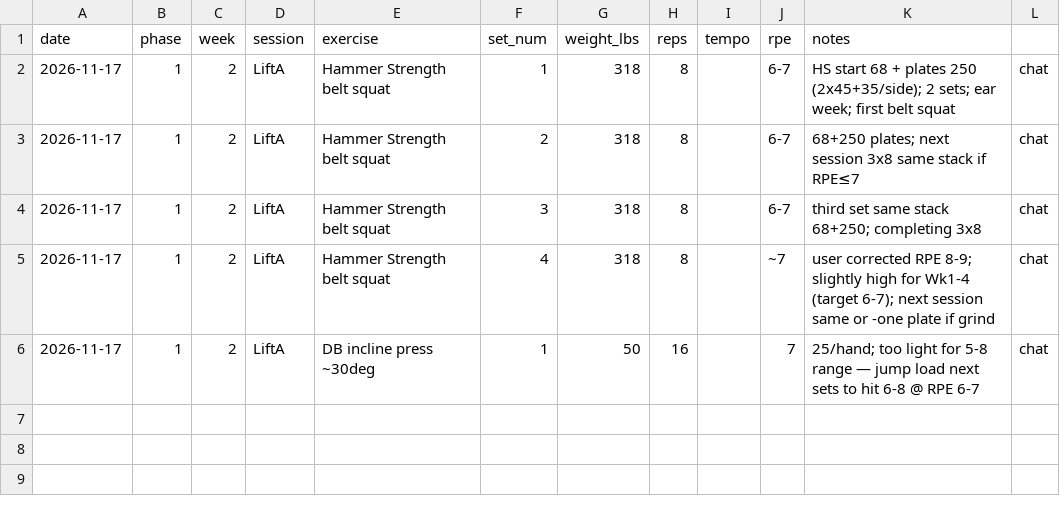
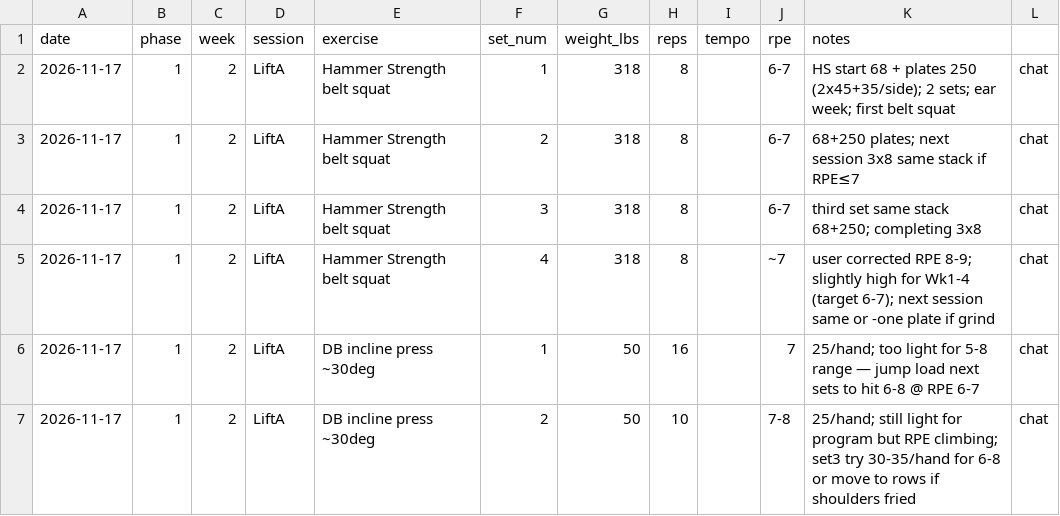
Before and after one commit to kay-rey/athlete-os, a CSV file: journal/lifting.csv, drawn as a sheet.

```diff
--- a/journal/lifting.csv
+++ b/journal/lifting.csv
@@ -6 +6,2 @@ date,phase,week,session,exercise,set_num,weight_lbs,reps,tempo,rpe,notes
 2026-11-17,1,2,LiftA,DB incline press ~30deg,1,50,16,,7,25/hand; too light for 5-8 range — jump load next sets to hit 6-8 @ RPE 6-7,chat
+2026-11-17,1,2,LiftA,DB incline press ~30deg,2,50,10,,7-8,25/hand; still light for program but RPE climbing; set3 try 30-35/hand for 6-8 or move to rows if shoulders fried,chat
```
